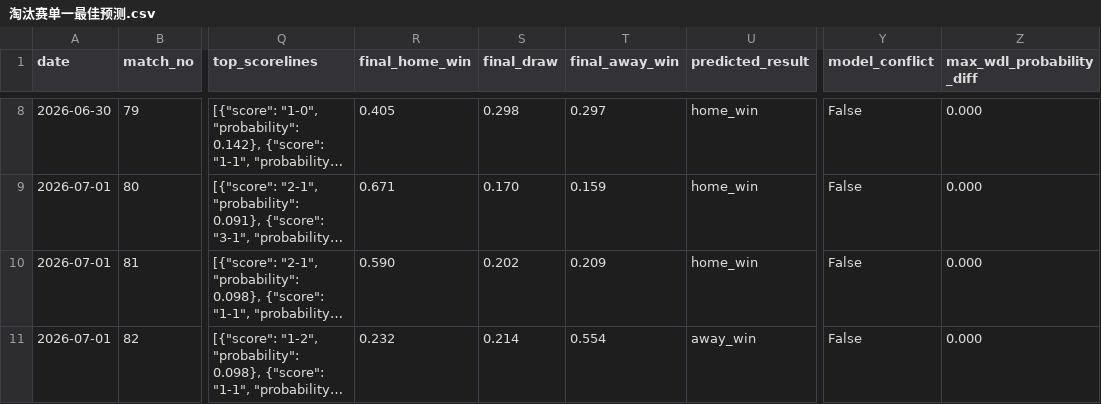
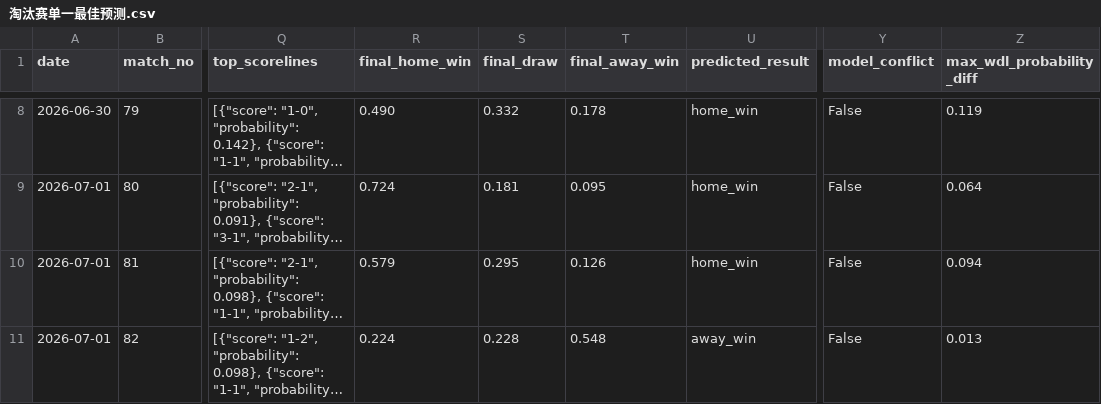
Before and after one commit to kiyama33/Worldcup-Prediction-Model, a CSV file: outputs/淘汰赛单一最佳预测.csv, drawn as a sheet; only a part is shown, gaps mark what is left out; long unchanged cells end in …; the diff covers the shown part only; the diff names each change by its address in the sheet, - before the commit and + after, or states it on an @@ line.

```diff
--- a/outputs/淘汰赛单一最佳预测.csv
+++ b/outputs/淘汰赛单一最佳预测.csv
-R8 (final_home_win): 0.405
+R8 (final_home_win): 0.490
-S8 (final_draw): 0.298
+S8 (final_draw): 0.332
-T8 (final_away_win): 0.297
+T8 (final_away_win): 0.178
-Z8 (max_wdl_probability_diff): 0.000
+Z8 (max_wdl_probability_diff): 0.119
-R9 (final_home_win): 0.671
+R9 (final_home_win): 0.724
-S9 (final_draw): 0.170
+S9 (final_draw): 0.181
-T9 (final_away_win): 0.159
+T9 (final_away_win): 0.095
-Z9 (max_wdl_probability_diff): 0.000
+Z9 (max_wdl_probability_diff): 0.064
-R10 (final_home_win): 0.590
+R10 (final_home_win): 0.579
-S10 (final_draw): 0.202
+S10 (final_draw): 0.295
-T10 (final_away_win): 0.209
+T10 (final_away_win): 0.126
-Z10 (max_wdl_probability_diff): 0.000
+Z10 (max_wdl_probability_diff): 0.094
-R11 (final_home_win): 0.232
+R11 (final_home_win): 0.224
-S11 (final_draw): 0.214
+S11 (final_draw): 0.228
-T11 (final_away_win): 0.554
+T11 (final_away_win): 0.548
-Z11 (max_wdl_probability_diff): 0.000
+Z11 (max_wdl_probability_diff): 0.013
```
Also changed, not shown: 3 added rows and 30 edited cells elsewhere in this file, data/raw/worldcup_2026_round_of_32.csv, outputs/淘汰赛权重实验结果.csv, 3 other files.
